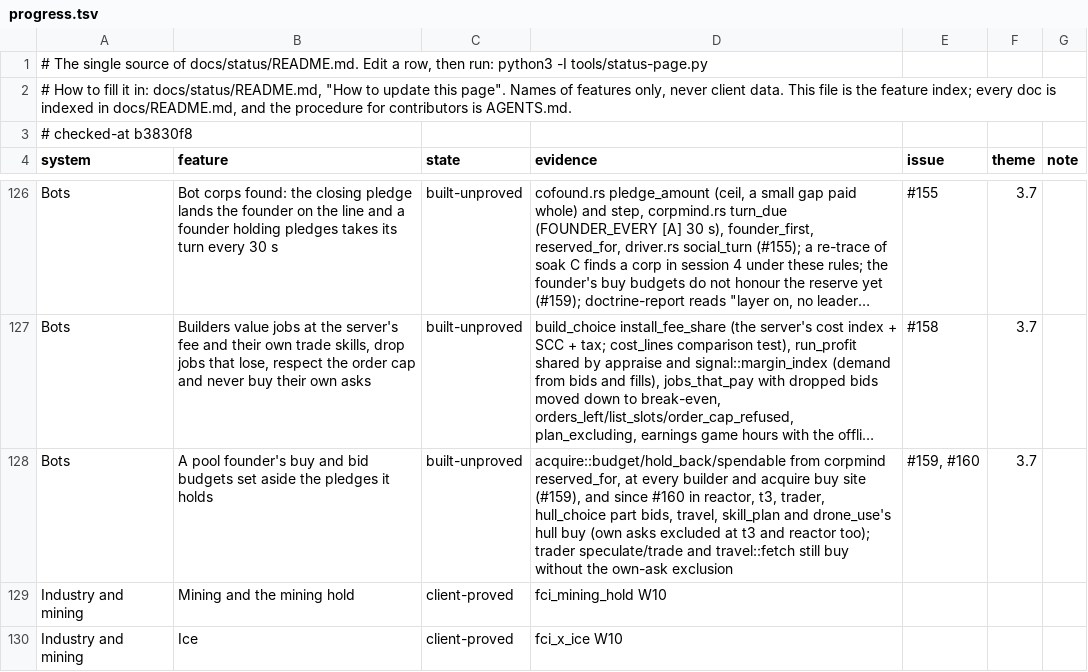
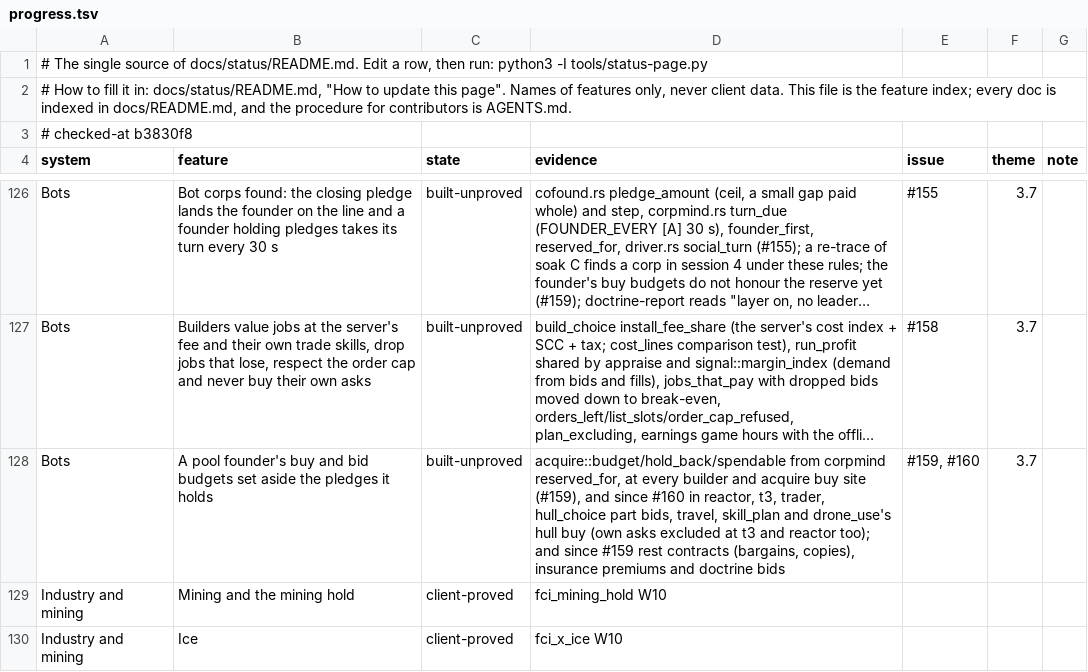
Before and after one commit to hotshotjosh/space-offline, a TSV file: docs/status/progress.tsv, drawn as a sheet; only a part is shown, gaps mark what is left out; long unchanged cells end in …; the diff covers the shown part only; the diff names each change by its address in the sheet, - before the commit and + after, or states it on an @@ line.

Commit message:
Contract buys, insurance premiums and doctrine bids budget the wallet less the founder's pledges (#159)
- Contract buys, insurance premiums and doctrine bids budget the wallet less the founder's pledges (#159)

Files (7):
  M docs/status/README.md
  M docs/status/progress.tsv
  M server/crates/eve-bot/src/contracts.rs
  M server/crates/eve-bot/src/driver.rs
  M server/crates/eve-bot/src/insure.rs
  M server/crates/eve-bot/tests/bots/contracts.rs
  M server/crates/eve-bot/tests/bots/insure.rs

```diff
--- a/docs/status/progress.tsv
+++ b/docs/status/progress.tsv
-D128 (evidence): …reactor too); trader speculate/trade and travel::fetch still buy without the own-ask exclusion
+D128 (evidence): …reactor too); and since #159 rest contracts (bargains, copies), insurance premiums and doctrine bids
```
Also changed, not shown: 1 edited cell elsewhere in this file, 6 other files.
